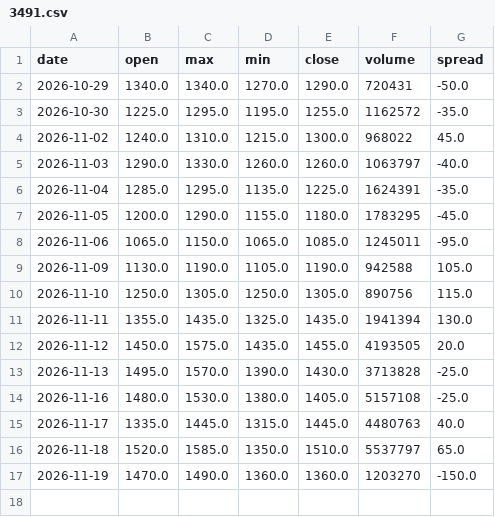
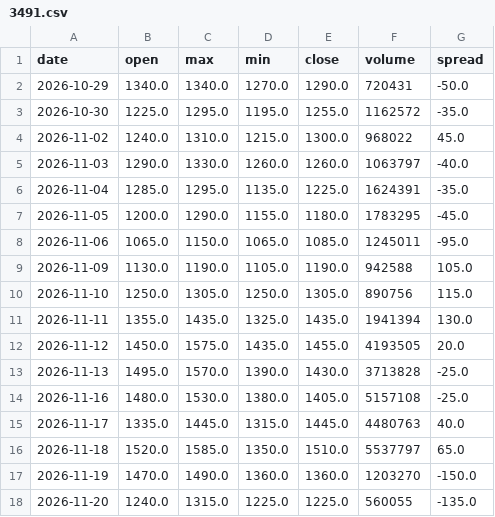
Before and after one commit to fengsh2003-cpu/disposition-stock, a CSV file: data/3491.csv, drawn as a sheet; the diff names each change by its address in the sheet, - before the commit and + after, or states it on an @@ line.

```diff
--- a/data/3491.csv
+++ b/data/3491.csv
+row 18: 2026-11-20 | 1240.0 | 1315.0 | 1225.0 | 1225.0 | 560055 | -135.0
```
Also changed, not shown: data/2466.csv, data/3287.csv, 13 other files.
